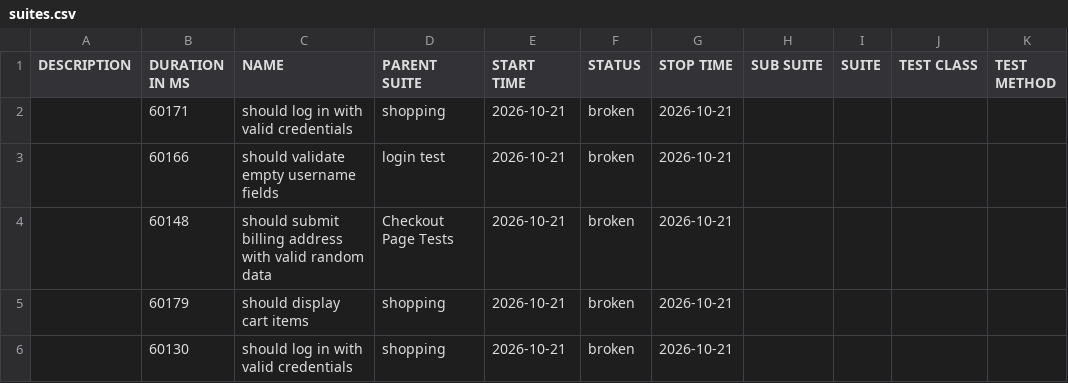
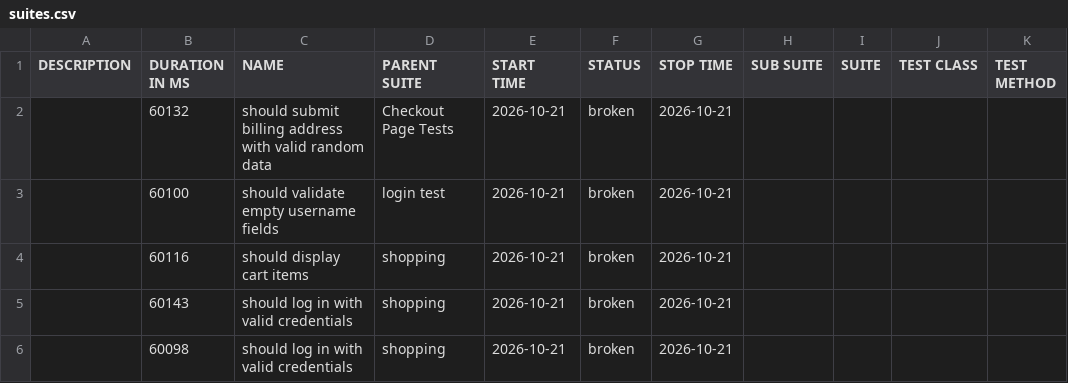
Before and after one commit to chinonsoqa/qaautomationlabs, a CSV file: data/suites.csv, drawn as a sheet.

```diff
--- a/data/suites.csv
+++ b/data/suites.csv
@@ -1,6 +1,6 @@
 "DESCRIPTION","DURATION IN MS","NAME","PARENT SUITE","START TIME","STATUS","STOP TIME","SUB SUITE","SUITE","TEST CLASS","TEST METHOD"
-"","60171","should log in with valid credentials","shopping","2026-10-21","broken","2026-10-21","","","",""
-"","60166","should validate empty username fields","login test","2026-10-21","broken","2026-10-21","","","",""
-"","60148","should submit billing address with valid random data","Checkout Page Tests","2026-10-21","broken","2026-10-21","","","",""
-"","60179","should display cart items","shopping","2026-10-21","broken","2026-10-21","","","",""
-"","60130","should log in with valid credentials","shopping","2026-10-21","broken","2026-10-21","","","",""
+"","60132","should submit billing address with valid random data","Checkout Page Tests","2026-10-21","broken","2026-10-21","","","",""
+"","60100","should validate empty username fields","login test","2026-10-21","broken","2026-10-21","","","",""
+"","60116","should display cart items","shopping","2026-10-21","broken","2026-10-21","","","",""
+"","60143","should log in with valid credentials","shopping","2026-10-21","broken","2026-10-21","","","",""
+"","60098","should log in with valid credentials","shopping","2026-10-21","broken","2026-10-21","","","",""
```
Also changed, not shown: 50 other files.
